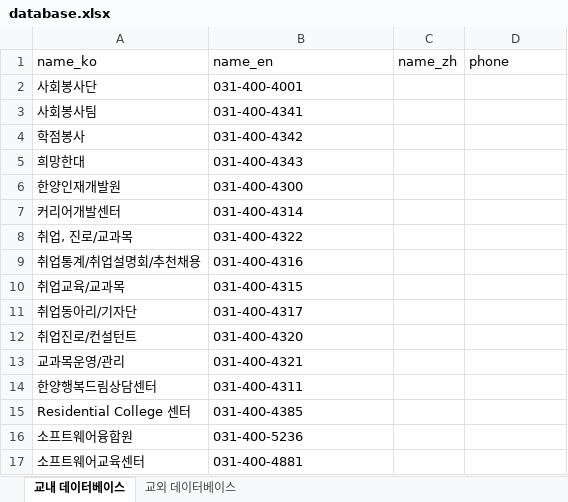
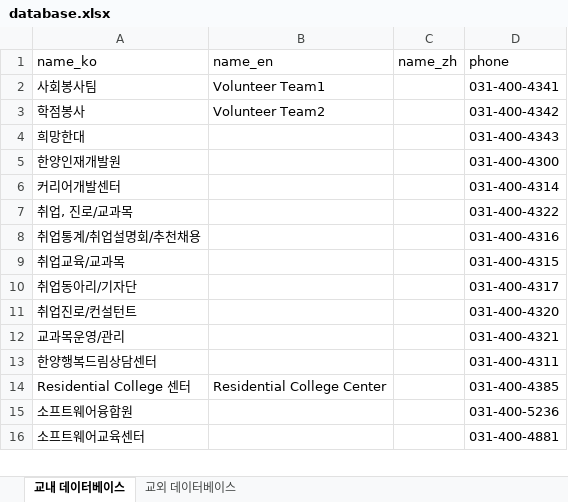
Before and after one commit to jil8885/flutter-app-hyuabot, an Excel workbook: database.xlsx, sheet 교내 데이터베이스, drawn as a sheet; only a part is shown; values as stored, in another font and other column widths than the file's, no borders; removed rows and columns are numbered as before the commit, all else as after; the diff covers the shown part only; the diff names each change by its address in the sheet, - before the commit and + after, or states it on an @@ line.

```diff
--- a/database.xlsx (sheet 교내 데이터베이스)
+++ b/database.xlsx (sheet 교내 데이터베이스)
-row 2: 사회봉사단 | 031-400-4001
-B2 (name_en): 031-400-4341
+B2 (name_en): Volunteer Team1
-D2 (phone): (empty)
+D2 (phone): 031-400-4341
-B3 (name_en): 031-400-4342
+B3 (name_en): Volunteer Team2
-D3 (phone): (empty)
+D3 (phone): 031-400-4342
-B4 (name_en): 031-400-4343
+B4 (name_en): (empty)
-D4 (phone): (empty)
+D4 (phone): 031-400-4343
-B5 (name_en): 031-400-4300
+B5 (name_en): (empty)
-D5 (phone): (empty)
+D5 (phone): 031-400-4300
-B6 (name_en): 031-400-4314
+B6 (name_en): (empty)
-D6 (phone): (empty)
+D6 (phone): 031-400-4314
-B7 (name_en): 031-400-4322
+B7 (name_en): (empty)
-D7 (phone): (empty)
+D7 (phone): 031-400-4322
-B8 (name_en): 031-400-4316
+B8 (name_en): (empty)
-D8 (phone): (empty)
+D8 (phone): 031-400-4316
-B9 (name_en): 031-400-4315
+B9 (name_en): (empty)
-D9 (phone): (empty)
+D9 (phone): 031-400-4315
-B10 (name_en): 031-400-4317
+B10 (name_en): (empty)
-D10 (phone): (empty)
+D10 (phone): 031-400-4317
-B11 (name_en): 031-400-4320
+B11 (name_en): (empty)
-D11 (phone): (empty)
+D11 (phone): 031-400-4320
-B12 (name_en): 031-400-4321
+B12 (name_en): (empty)
-D12 (phone): (empty)
+D12 (phone): 031-400-4321
-B13 (name_en): 031-400-4311
+B13 (name_en): (empty)
-D13 (phone): (empty)
+D13 (phone): 031-400-4311
-B14 (name_en): 031-400-4385
+B14 (name_en): Residential College Center
-D14 (phone): (empty)
+D14 (phone): 031-400-4385
-B15 (name_en): 031-400-5236
+B15 (name_en): (empty)
-D15 (phone): (empty)
+D15 (phone): 031-400-5236
-B16 (name_en): 031-400-4881
+B16 (name_en): (empty)
-D16 (phone): (empty)
+D16 (phone): 031-400-4881
```
Also changed, not shown: 418 edited cells elsewhere in this sheet, sheet 교외 데이터베이스.
